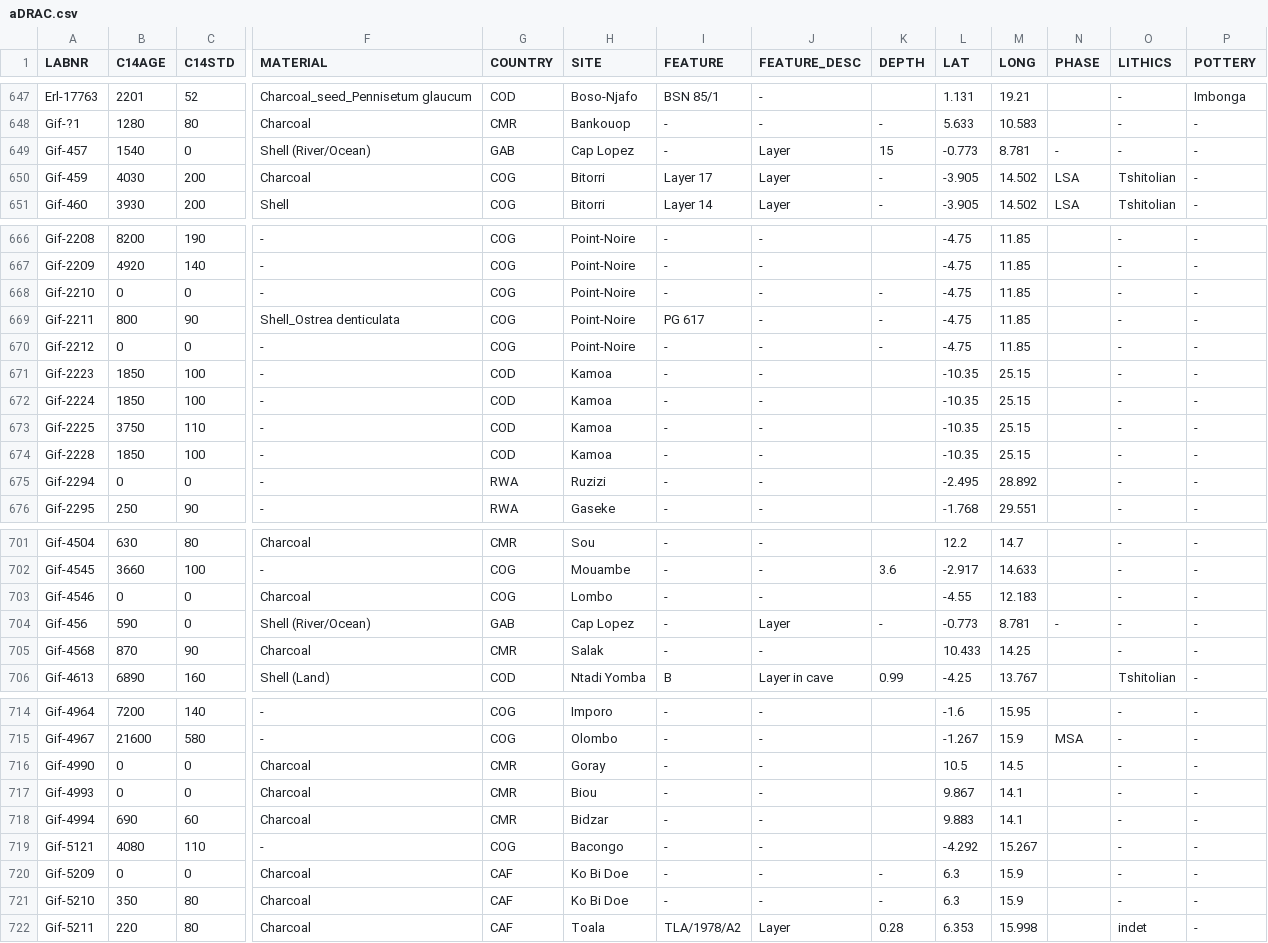
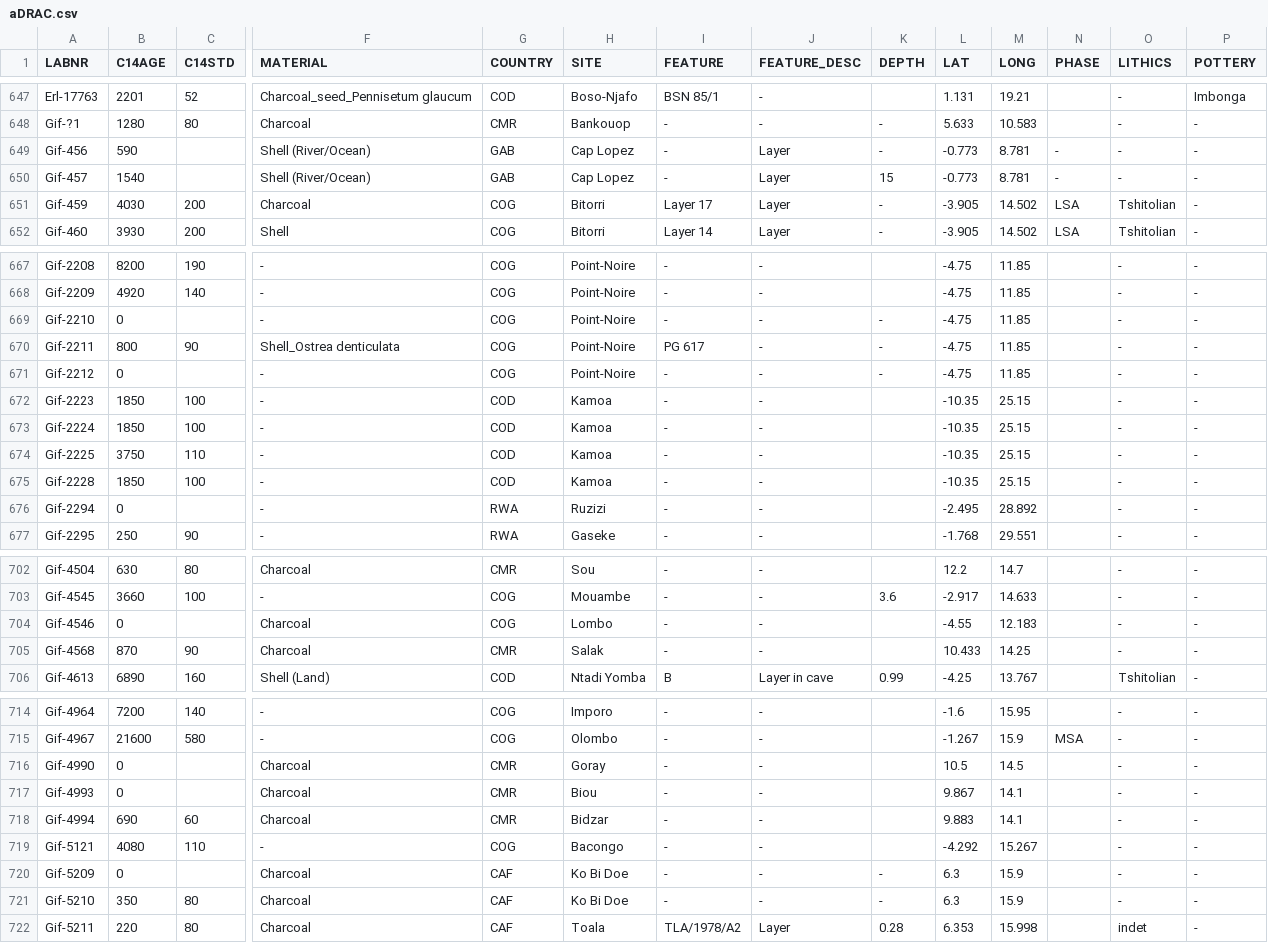
Before and after one commit to dirkseidensticker/aDRAC, a CSV file: aDRAC.csv, drawn as a sheet; only a part is shown, gaps mark what is left out; removed rows and columns are numbered as before the commit, all else as after; rows hold the shown columns only; the diff covers the shown part only; the diff names each change by its address in the sheet, - before the commit and + after, or states it on an @@ line.

Commit message:
refined data (especially out of bound dates)

```diff
--- a/aDRAC.csv
+++ b/aDRAC.csv
+row 649: Gif-456 | 590 |  | Shell (River/Ocean) | GAB | Cap Lopez | - | Layer | - | -0.773 | 8.781 | - | - | -
-C650 (C14STD): 0
+C650 (C14STD): (empty)
-C669 (C14STD): 0
+C669 (C14STD): (empty)
-C671 (C14STD): 0
+C671 (C14STD): (empty)
-C676 (C14STD): 0
+C676 (C14STD): (empty)
-C704 (C14STD): 0
+C704 (C14STD): (empty)
-row 704: Gif-456 | 590 | 0 | Shell (River/Ocean) | GAB | Cap Lopez | - | Layer | - | -0.773 | 8.781 | - | - | -
-C716:C717 (C14STD): 0
+C716:C717 (C14STD): (empty)
-C720 (C14STD): 0
+C720 (C14STD): (empty)
```
Also changed, not shown: 46 edited cells elsewhere in this file.
